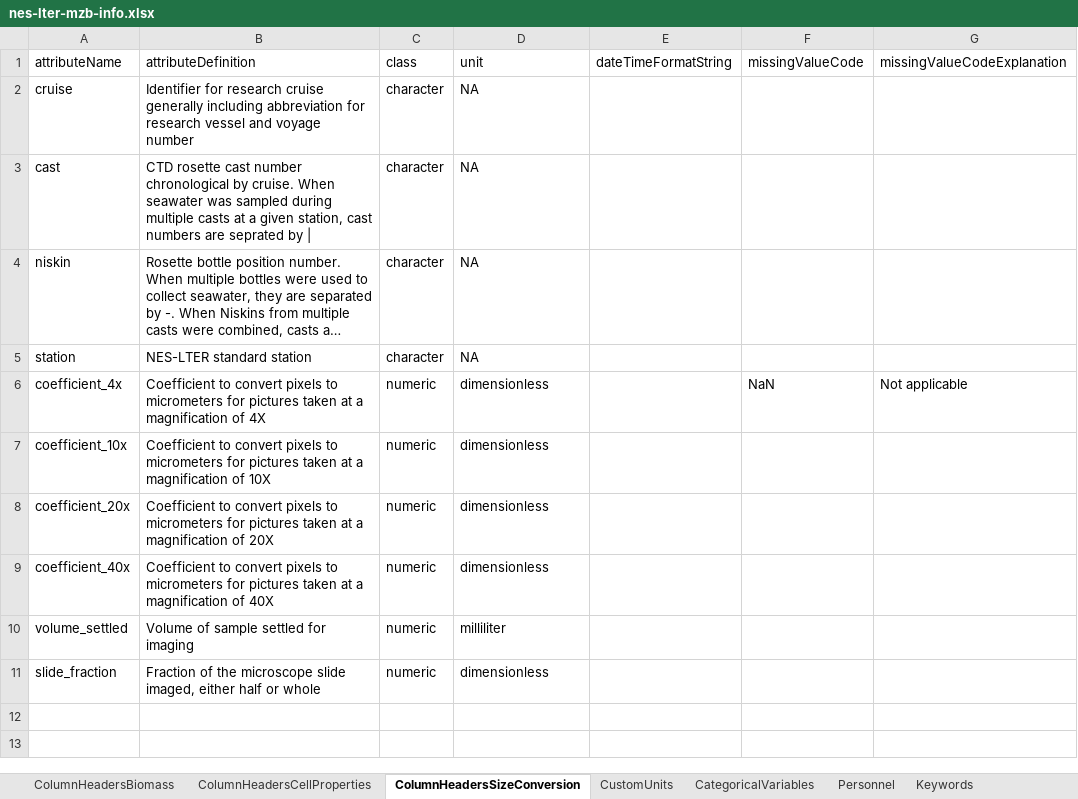
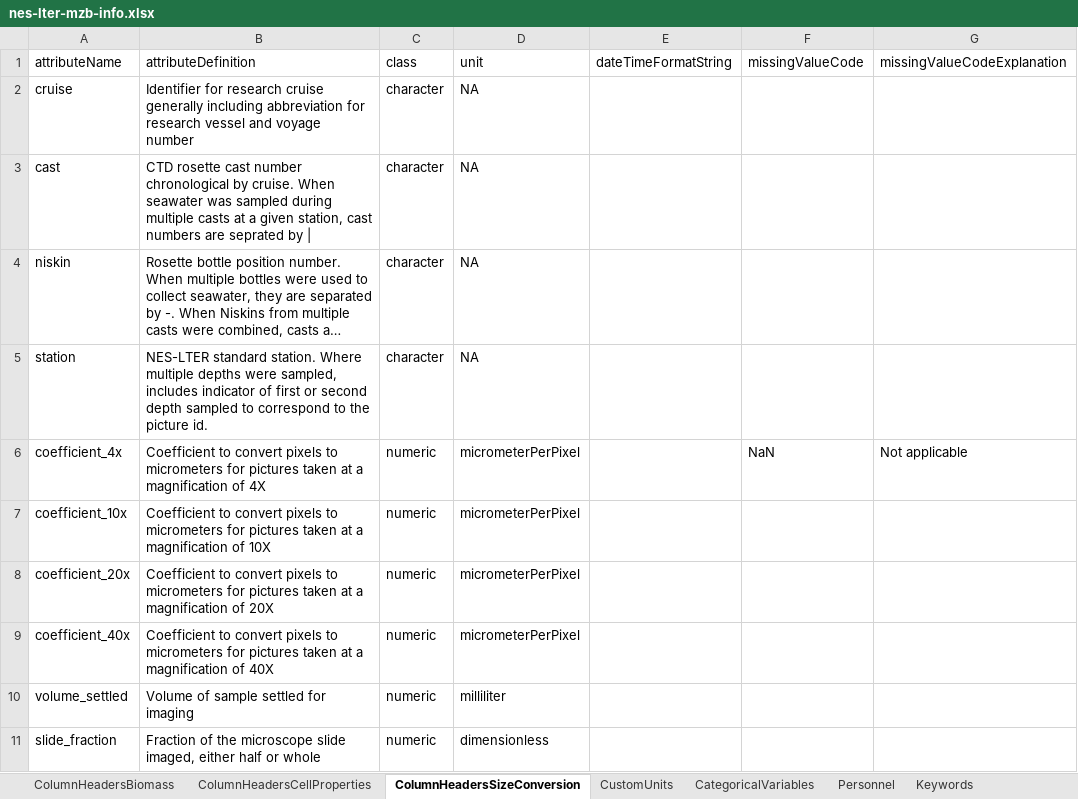
Before and after one commit to WHOIGit/nes-lter-microzooplankton-biomass-transect, an Excel workbook: nes-lter-mzb-info.xlsx, sheet ColumnHeadersSizeConversion, drawn as a sheet; long unchanged cells end in …; values as stored, in another font and other column widths than the file's, no borders; the diff names each change by its address in the sheet, - before the commit and + after, or states it on an @@ line.

```diff
--- a/nes-lter-mzb-info.xlsx (sheet ColumnHeadersSizeConversion)
+++ b/nes-lter-mzb-info.xlsx (sheet ColumnHeadersSizeConversion)
-B5 (attributeDefinition): NES-LTER standard station
+B5 (attributeDefinition): NES-LTER standard station. Where multiple depths were sampled, includes indicator of first or second depth sampled to correspond to the picture id.
-D6:D9 (unit): dimensionless
+D6:D9 (unit): micrometerPerPixel
```
Also changed, not shown: sheet CustomUnits, 2 other files.
